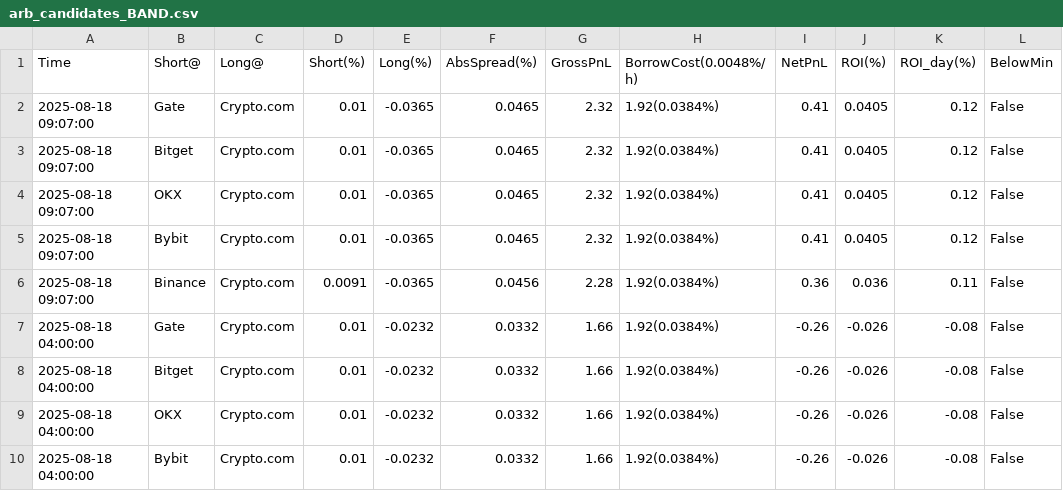
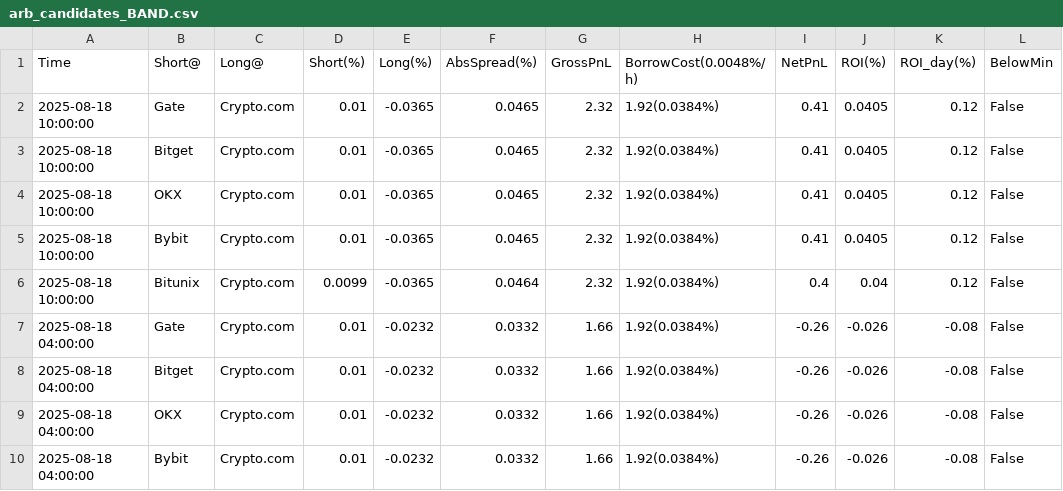
Before and after one commit to aerist123/funding-data, a CSV file: public/data/arb_candidates_BAND.csv, drawn as a sheet; only a part is shown.

```diff
--- a/public/data/arb_candidates_BAND.csv
+++ b/public/data/arb_candidates_BAND.csv
@@ -1,7 +1,7 @@
 Time,Short@,Long@,Short(%),Long(%),AbsSpread(%),GrossPnL,BorrowCost(0.0048%/h),NetPnL,ROI(%),ROI_day(%),BelowMin
-2025-08-18 09:07:00,Gate,Crypto.com,0.01,-0.0365,0.0465,2.32,1.92(0.0384%),0.41,0.0405,0.12,False
-2025-08-18 09:07:00,Bitget,Crypto.com,0.01,-0.0365,0.0465,2.32,1.92(0.0384%),0.41,0.0405,0.12,False
-2025-08-18 09:07:00,OKX,Crypto.com,0.01,-0.0365,0.0465,2.32,1.92(0.0384%),0.41,0.0405,0.12,False
-2025-08-18 09:07:00,Bybit,Crypto.com,0.01,-0.0365,0.0465,2.32,1.92(0.0384%),0.41,0.0405,0.12,False
-2025-08-18 09:07:00,Binance,Crypto.com,0.0091,-0.0365,0.0456,2.28,1.92(0.0384%),0.36,0.036,0.11,False
+2025-08-18 10:00:00,Gate,Crypto.com,0.01,-0.0365,0.0465,2.32,1.92(0.0384%),0.41,0.0405,0.12,False
+2025-08-18 10:00:00,Bitget,Crypto.com,0.01,-0.0365,0.0465,2.32,1.92(0.0384%),0.41,0.0405,0.12,False
+2025-08-18 10:00:00,OKX,Crypto.com,0.01,-0.0365,0.0465,2.32,1.92(0.0384%),0.41,0.0405,0.12,False
+2025-08-18 10:00:00,Bybit,Crypto.com,0.01,-0.0365,0.0465,2.32,1.92(0.0384%),0.41,0.0405,0.12,False
+2025-08-18 10:00:00,Bitunix,Crypto.com,0.0099,-0.0365,0.0464,2.32,1.92(0.0384%),0.4,0.04,0.12,False
 2025-08-18 04:00:00,Gate,Crypto.com,0.01,-0.0232,0.0332,1.66,1.92(0.0384%),-0.26,-0.026,-0.08,False
```
Also changed, not shown: public/data/funding_BAND_dom.csv, public/data/funding_BERA_dom.csv, 1 other file.
